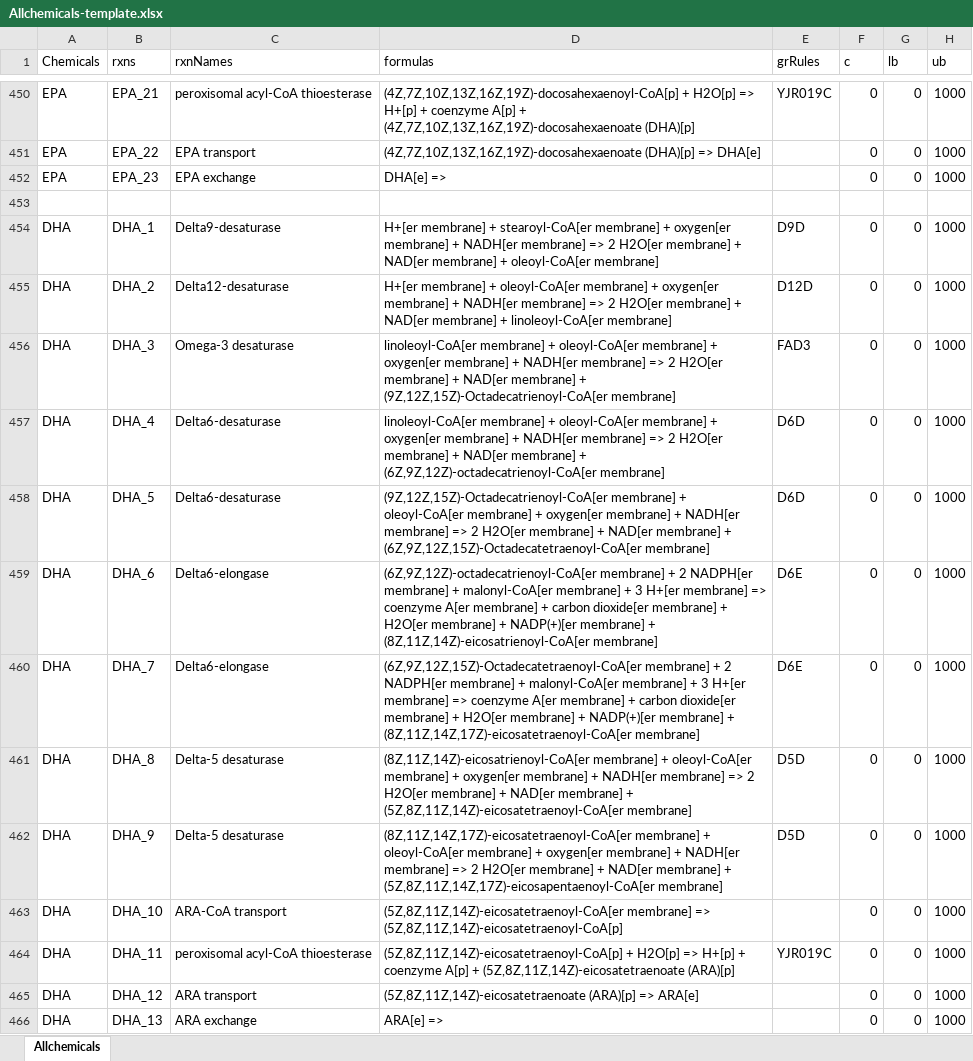
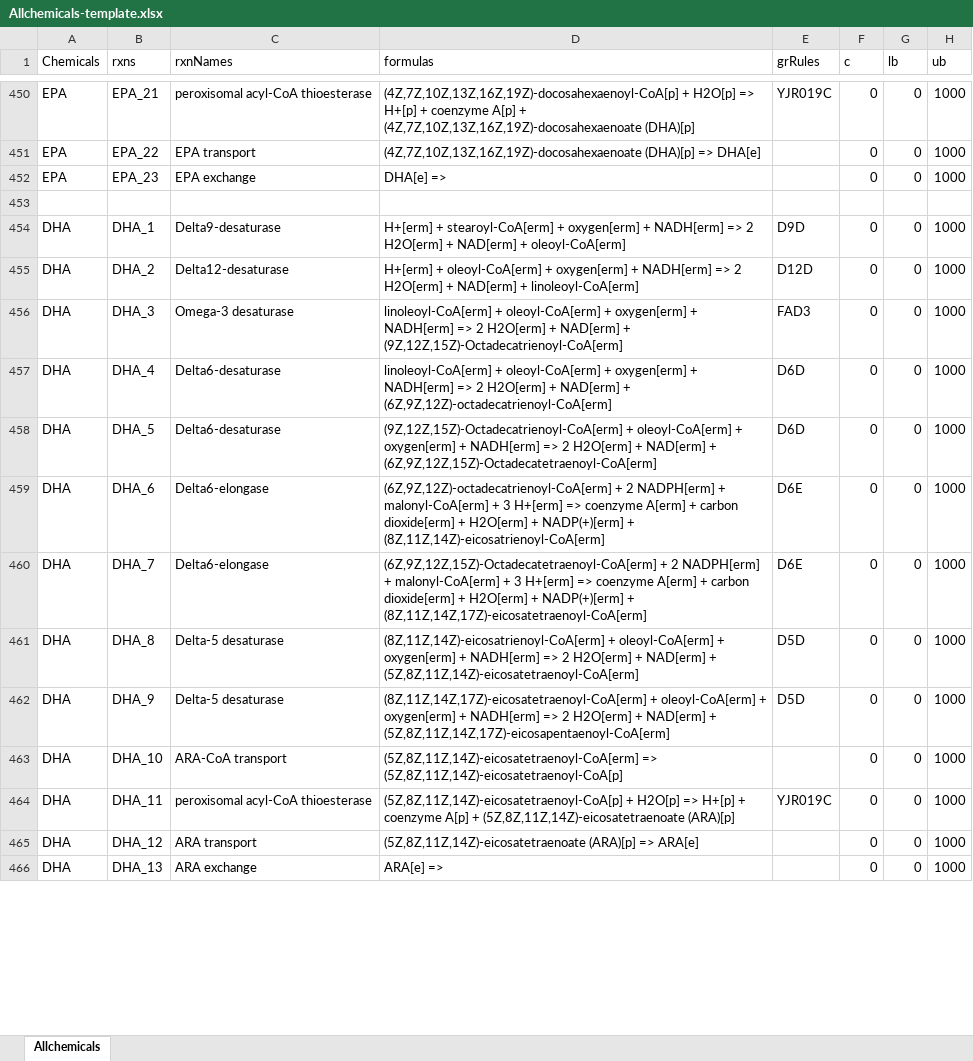
Before and after one commit to broke-why/CellFactory-ecYeastGEM, an Excel workbook: result_ecYeast/Allchemicals-template.xlsx, sheet Allchemicals, drawn as a sheet; only a part is shown, gaps mark what is left out; values as stored, in another font and other column widths than the file's, no borders; the diff covers the shown part only; the diff names each change by its address in the sheet, - before the commit and + after, or states it on an @@ line.

Commit message:
feat: change er membrane to erm

```diff
--- a/result_ecYeast/Allchemicals-template.xlsx (sheet Allchemicals)
+++ b/result_ecYeast/Allchemicals-template.xlsx (sheet Allchemicals)
-D454 (formulas): H+[er membrane] + stearoyl-CoA[er membrane] + oxygen[er membrane] + NADH[er membrane] => 2 H2O[er membrane] + NAD[er membrane] + oleoyl-CoA[er membrane]
+D454 (formulas): H+[erm] + stearoyl-CoA[erm] + oxygen[erm] + NADH[erm] => 2 H2O[erm] + NAD[erm] + oleoyl-CoA[erm]
-D455 (formulas): H+[er membrane] + oleoyl-CoA[er membrane] + oxygen[er membrane] + NADH[er membrane] => 2 H2O[er membrane] + NAD[er membrane] + linoleoyl-CoA[er membrane]
+D455 (formulas): H+[erm] + oleoyl-CoA[erm] + oxygen[erm] + NADH[erm] => 2 H2O[erm] + NAD[erm] + linoleoyl-CoA[erm]
-D456 (formulas): linoleoyl-CoA[er membrane] + oleoyl-CoA[er membrane] + oxygen[er membrane] + NADH[er membrane] => 2 H2O[er membrane] + NAD[er membrane] + (9Z,12Z,15Z)-Octadecatrienoyl-CoA[er membrane]
+D456 (formulas): linoleoyl-CoA[erm] + oleoyl-CoA[erm] + oxygen[erm] + NADH[erm] => 2 H2O[erm] + NAD[erm] + (9Z,12Z,15Z)-Octadecatrienoyl-CoA[erm]
-D457 (formulas): linoleoyl-CoA[er membrane] + oleoyl-CoA[er membrane] + oxygen[er membrane] + NADH[er membrane] => 2 H2O[er membrane] + NAD[er membrane] + (6Z,9Z,12Z)-octadecatrienoyl-CoA[er membrane]
+D457 (formulas): linoleoyl-CoA[erm] + oleoyl-CoA[erm] + oxygen[erm] + NADH[erm] => 2 H2O[erm] + NAD[erm] + (6Z,9Z,12Z)-octadecatrienoyl-CoA[erm]
-D458 (formulas): (9Z,12Z,15Z)-Octadecatrienoyl-CoA[er membrane] + oleoyl-CoA[er membrane] + oxygen[er membrane] + NADH[er membrane] => 2 H2O[er membrane] + NAD[er membrane] + (6Z,9Z,12Z,15Z)-Octadecatetraenoyl-CoA[er membrane]
+D458 (formulas): (9Z,12Z,15Z)-Octadecatrienoyl-CoA[erm] + oleoyl-CoA[erm] + oxygen[erm] + NADH[erm] => 2 H2O[erm] + NAD[erm] + (6Z,9Z,12Z,15Z)-Octadecatetraenoyl-CoA[erm]
-D459 (formulas): (6Z,9Z,12Z)-octadecatrienoyl-CoA[er membrane] + 2 NADPH[er membrane] + malonyl-CoA[er membrane] + 3 H+[er membrane] => coenzyme A[er membrane] + carbon dioxide[er membrane] + H2O[er membrane] + NADP(+)[er membrane] + (8Z,11Z,14Z)-eicosatrienoyl-CoA[er membrane]
+D459 (formulas): (6Z,9Z,12Z)-octadecatrienoyl-CoA[erm] + 2 NADPH[erm] + malonyl-CoA[erm] + 3 H+[erm] => coenzyme A[erm] + carbon dioxide[erm] + H2O[erm] + NADP(+)[erm] + (8Z,11Z,14Z)-eicosatrienoyl-CoA[erm]
-D460 (formulas): (6Z,9Z,12Z,15Z)-Octadecatetraenoyl-CoA[er membrane] + 2 NADPH[er membrane] + malonyl-CoA[er membrane] + 3 H+[er membrane] => coenzyme A[er membrane] + carbon dioxide[er membrane] + H2O[er membrane] + NADP(+)[er membrane] + (8Z,11Z,14Z,17Z)-eicosatetraenoyl-CoA[er membrane]
+D460 (formulas): (6Z,9Z,12Z,15Z)-Octadecatetraenoyl-CoA[erm] + 2 NADPH[erm] + malonyl-CoA[erm] + 3 H+[erm] => coenzyme A[erm] + carbon dioxide[erm] + H2O[erm] + NADP(+)[erm] + (8Z,11Z,14Z,17Z)-eicosatetraenoyl-CoA[erm]
-D461 (formulas): (8Z,11Z,14Z)-eicosatrienoyl-CoA[er membrane] + oleoyl-CoA[er membrane] + oxygen[er membrane] + NADH[er membrane] => 2 H2O[er membrane] + NAD[er membrane] + (5Z,8Z,11Z,14Z)-eicosatetraenoyl-CoA[er membrane]
+D461 (formulas): (8Z,11Z,14Z)-eicosatrienoyl-CoA[erm] + oleoyl-CoA[erm] + oxygen[erm] + NADH[erm] => 2 H2O[erm] + NAD[erm] + (5Z,8Z,11Z,14Z)-eicosatetraenoyl-CoA[erm]
-D462 (formulas): (8Z,11Z,14Z,17Z)-eicosatetraenoyl-CoA[er membrane] + oleoyl-CoA[er membrane] + oxygen[er membrane] + NADH[er membrane] => 2 H2O[er membrane] + NAD[er membrane] + (5Z,8Z,11Z,14Z,17Z)-eicosapentaenoyl-CoA[er membrane]
+D462 (formulas): (8Z,11Z,14Z,17Z)-eicosatetraenoyl-CoA[erm] + oleoyl-CoA[erm] + oxygen[erm] + NADH[erm] => 2 H2O[erm] + NAD[erm] + (5Z,8Z,11Z,14Z,17Z)-eicosapentaenoyl-CoA[erm]
-D463 (formulas): (5Z,8Z,11Z,14Z)-eicosatetraenoyl-CoA[er membrane] => (5Z,8Z,11Z,14Z)-eicosatetraenoyl-CoA[p]
+D463 (formulas): (5Z,8Z,11Z,14Z)-eicosatetraenoyl-CoA[erm] => (5Z,8Z,11Z,14Z)-eicosatetraenoyl-CoA[p]
```
Also changed, not shown: 43 edited cells elsewhere in this sheet.
